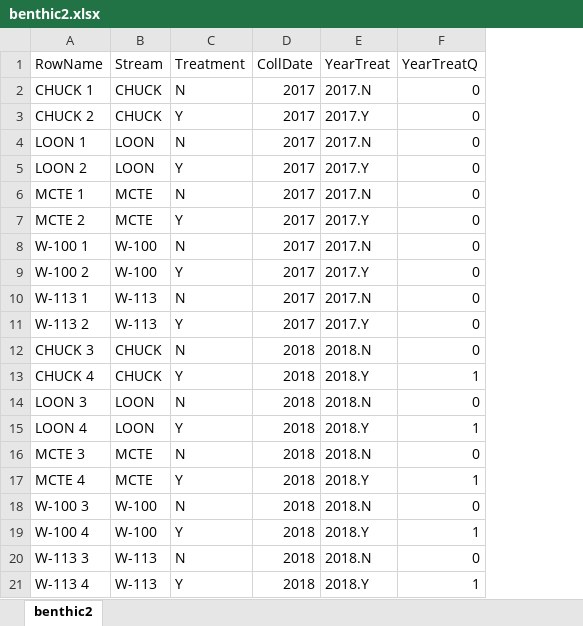
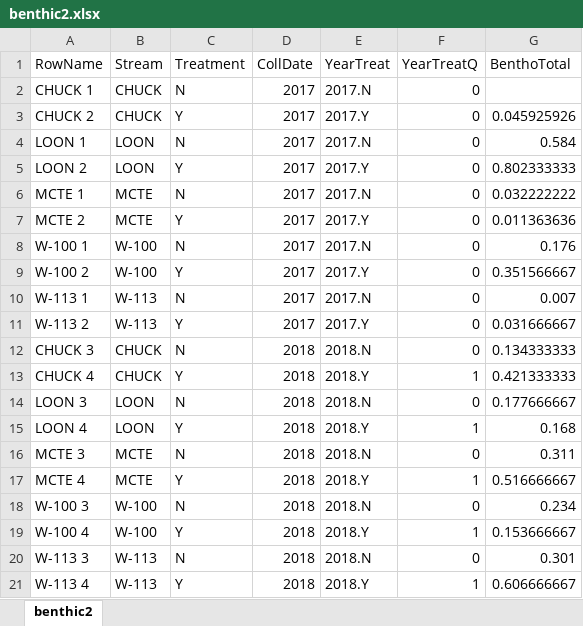
Before and after one commit to Cedar-Mac/Thesis, an Excel workbook: PC-ORD/Original Data/benthic2.xlsx, sheet benthic2, drawn as a sheet; values as stored, in another font and other column widths than the file's, no borders; the diff names each change by its address in the sheet, - before the commit and + after, or states it on an @@ line.

Commit message:
Bentho Data added

```diff
--- a/PC-ORD/Original Data/benthic2.xlsx (sheet benthic2)
+++ b/PC-ORD/Original Data/benthic2.xlsx (sheet benthic2)
+column G (BenthoTotal), rows 3-21: 0.045925926 | 0.584 | 0.802333333 | 0.032222222 | 0.011363636 | 0.176 | 0.351566667 | 0.007 | 0.031666667 | 0.134333333 | 0.421333333 | 0.177666667 | 0.168 | 0.311 | 0.516666667 | 0.234 | 0.153666667 | 0.301 | 0.606666667
```
Also changed, not shown: 2 other files.
